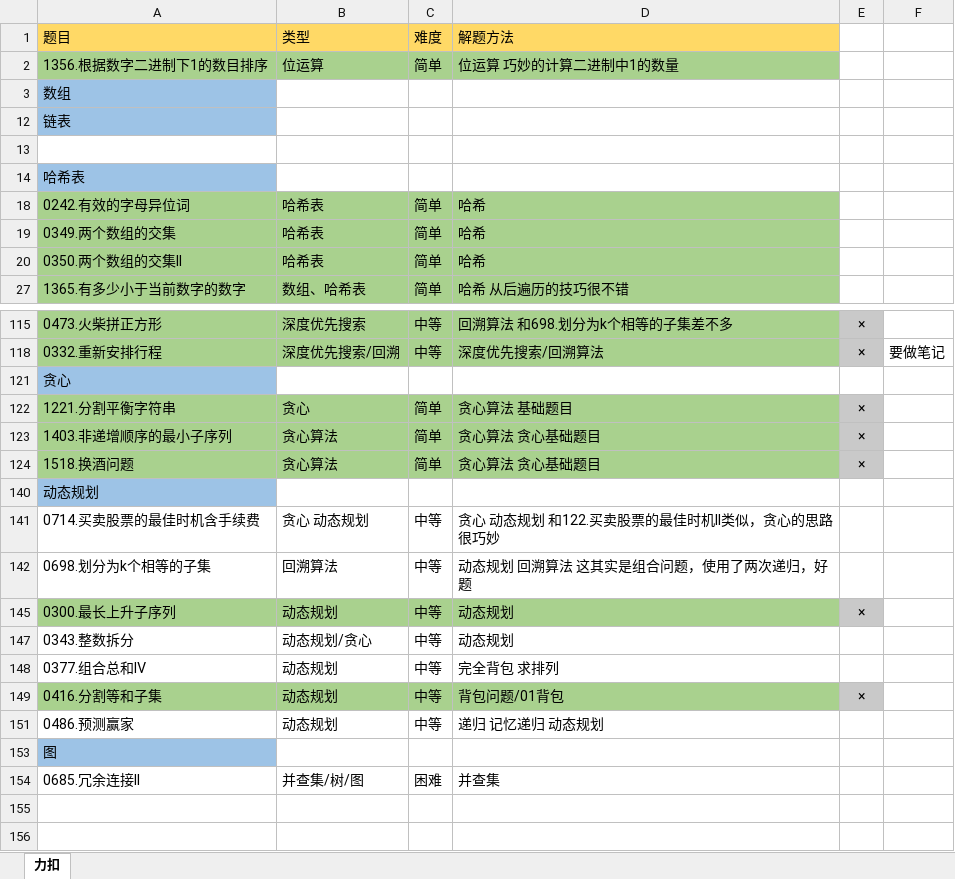
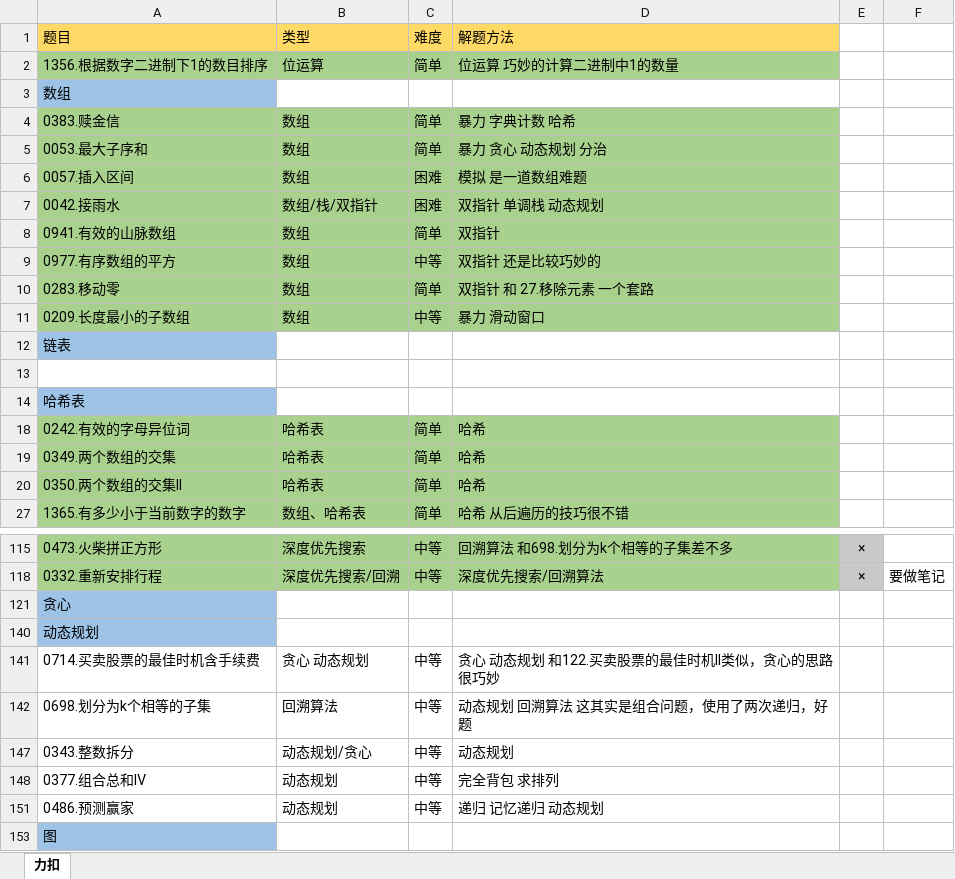
Before and after one commit to witheredwood/leetcode-record, an Excel workbook: 题解.xlsx, sheet 力扣, drawn as a sheet; only a part is shown, gaps mark what is left out; the shorter side is filled out with more unchanged rows; values as stored, in another font and other column widths than the file's, no borders; removed rows and columns are numbered as before the commit, all else as after; the diff names each change by its address in the sheet, - before the commit and + after, or states it on an @@ line.

```diff
--- a/题解.xlsx (sheet 力扣)
+++ b/题解.xlsx (sheet 力扣)
@@ row 4 unhidden: 0383.赎金信 | 数组 | 简单 | 暴力 字典计数 哈希 @@
@@ row 5 unhidden: 0053.最大子序和 | 数组 | 简单 | 暴力 贪心 动态规划 分治 @@
@@ row 6 unhidden: 0057.插入区间 | 数组 | 困难 | 模拟 是一道数组难题 @@
@@ row 7 unhidden: 0042.接雨水 | 数组/栈/双指针 | 困难 | 双指针 单调栈 动态规划 @@
@@ row 8 unhidden: 0941.有效的山脉数组 | 数组 | 简单 | 双指针 @@
@@ row 9 unhidden: 0977.有序数组的平方 | 数组 | 中等 | 双指针 还是比较巧妙的 @@
@@ row 10 unhidden: 0283.移动零 | 数组 | 简单 | 双指针 和 27.移除元素 一个套路 @@
@@ row 11 unhidden: 0209.长度最小的子数组 | 数组 | 中等 | 暴力 滑动窗口 @@
@@ row 122 hidden: 1221.分割平衡字符串 | 贪心 | 简单 | 贪心算法 基础题目 | × @@
@@ row 123 hidden: 1403.非递增顺序的最小子序列 | 贪心算法 | 简单 | 贪心算法 贪心基础题目 | × @@
@@ row 124 hidden: 1518.换酒问题 | 贪心算法 | 简单 | 贪心算法 贪心基础题目 | × @@
@@ row 145 hidden: 0300.最长上升子序列 | 动态规划 | 中等 | 动态规划 | × @@
@@ row 149 hidden: 0416.分割等和子集 | 动态规划 | 中等 | 背包问题/01背包 | × @@
```
Also changed, not shown: 3 other files.
